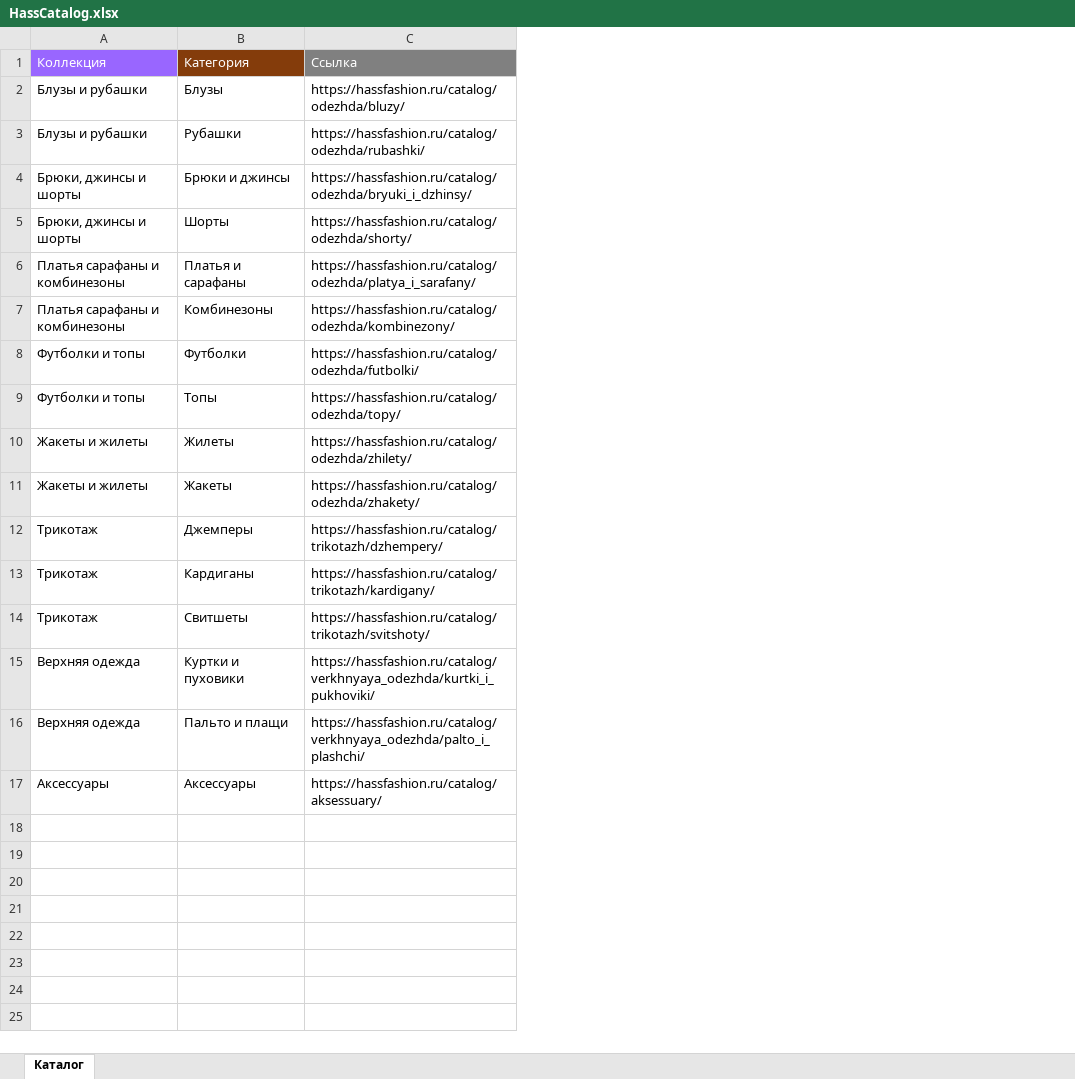
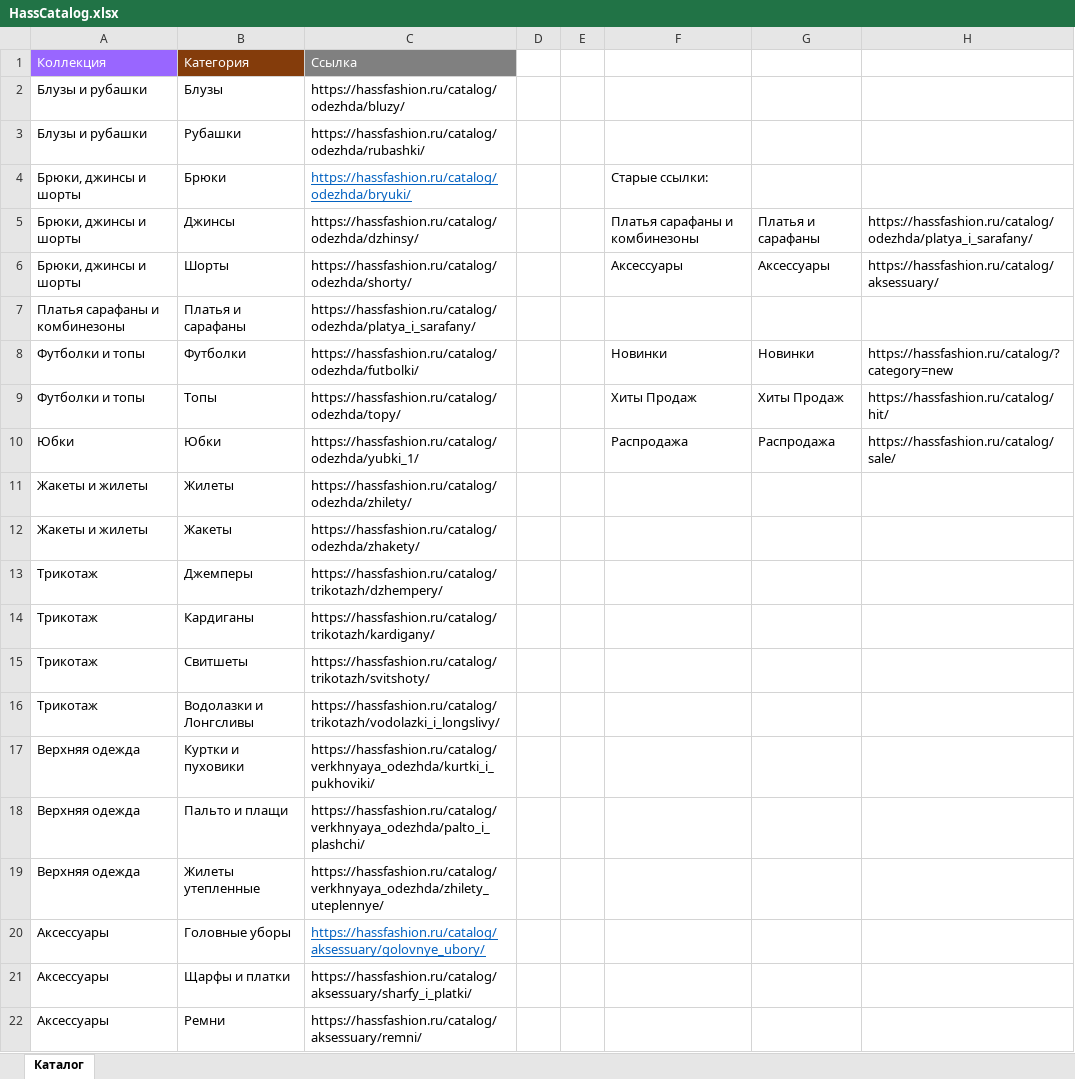
Before and after one commit to AbramovaTanya21/Parser_Hassfastion, an Excel workbook: HassCatalog.xlsx, sheet Каталог, drawn as a sheet; values as stored, in another font and other column widths than the file's, no borders; removed rows and columns are numbered as before the commit, all else as after; the diff names each change by its address in the sheet, - before the commit and + after, or states it on an @@ line.

```diff
--- a/HassCatalog.xlsx (sheet Каталог)
+++ b/HassCatalog.xlsx (sheet Каталог)
+column D, empty
+column E, empty
+column F, row 4: Старые ссылки:; rows 6-9: Аксессуары |  | Новинки | Хиты Продаж
+column G, rows 6-9: Аксессуары |  | Новинки | Хиты Продаж
+column H, rows 6-9: https://hassfashion.ru/catalog/aksessuary/ |  | https://hassfashion.ru/catalog/?category=new | https://hassfashion.ru/catalog/hit/
-B4: Брюки и джинсы
+B4: Брюки
-C4: https://hassfashion.ru/catalog/odezhda/bryuki_i_dzhinsy/
+C4: https://hassfashion.ru/catalog/odezhda/bryuki/
@@ C4 underline: off → on, text colour: black → #0563C1 @@
+row 5: Брюки, джинсы и шорты | Джинсы | https://hassfashion.ru/catalog/odezhda/dzhinsy/ |  |  | Платья сарафаны и комбинезоны | Платья и сарафаны | https://hassfashion.ru/catalog/odezhda/platya_i_sarafany/
-row 7: Платья сарафаны и комбинезоны | Комбинезоны | https://hassfashion.ru/catalog/odezhda/kombinezony/
+row 10: Юбки | Юбки | https://hassfashion.ru/catalog/odezhda/yubki_1/ |  |  | Распродажа | Распродажа | https://hassfashion.ru/catalog/sale/
+row 16: Трикотаж | Водолазки и Лонгсливы | https://hassfashion.ru/catalog/trikotazh/vodolazki_i_longslivy/
+row 19: Верхняя одежда | Жилеты утепленные | https://hassfashion.ru/catalog/verkhnyaya_odezhda/zhilety_uteplennye/
+row 20: Аксессуары | Головные уборы | https://hassfashion.ru/catalog/aksessuary/golovnye_ubory/
+row 21: Аксессуары | Щарфы и платки | https://hassfashion.ru/catalog/aksessuary/sharfy_i_platki/
-B22: Аксессуары
+B22: Ремни
-C22: https://hassfashion.ru/catalog/aksessuary/
+C22: https://hassfashion.ru/catalog/aksessuary/remni/
```
Also changed, not shown: 1 other file.
